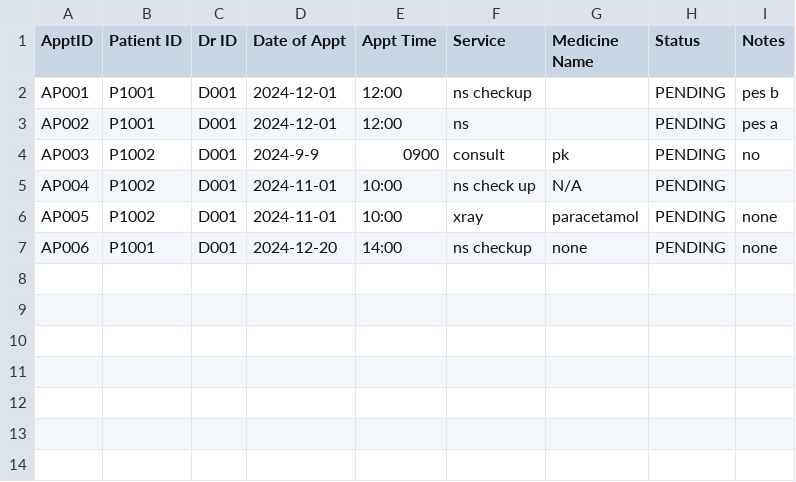
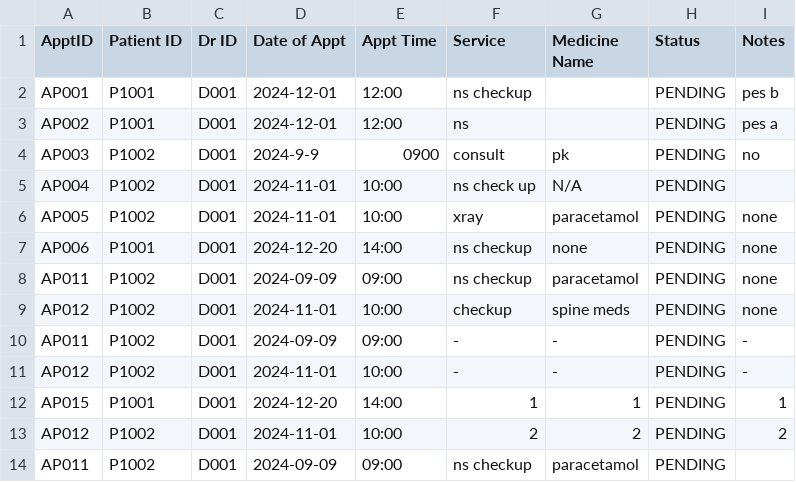
Before and after one commit to kritp03/SC2002-HMS-Group3, a CSV file: HMS/data/Appt_Outcome.csv, drawn as a sheet; the diff names each change by its address in the sheet, - before the commit and + after, or states it on an @@ line.

```diff
--- a/HMS/data/Appt_Outcome.csv
+++ b/HMS/data/Appt_Outcome.csv
+row 8: AP011 | P1002 | D001 | 2024-09-09 | 09:00 | ns checkup | paracetamol | PENDING | none
+row 9: AP012 | P1002 | D001 | 2024-11-01 | 10:00 | checkup | spine meds | PENDING | none
+row 10: AP011 | P1002 | D001 | 2024-09-09 | 09:00 | - | - | PENDING | -
+row 11: AP012 | P1002 | D001 | 2024-11-01 | 10:00 | - | - | PENDING | -
+row 12: AP015 | P1001 | D001 | 2024-12-20 | 14:00 | 1 | 1 | PENDING | 1
+row 13: AP012 | P1002 | D001 | 2024-11-01 | 10:00 | 2 | 2 | PENDING | 2
+row 14: AP011 | P1002 | D001 | 2024-09-09 | 09:00 | ns checkup | paracetamol | PENDING
```
Also changed, not shown: HMS/data/Appt_List.csv, HMS/data/Medical_Record_List.csv, 4 other files.
